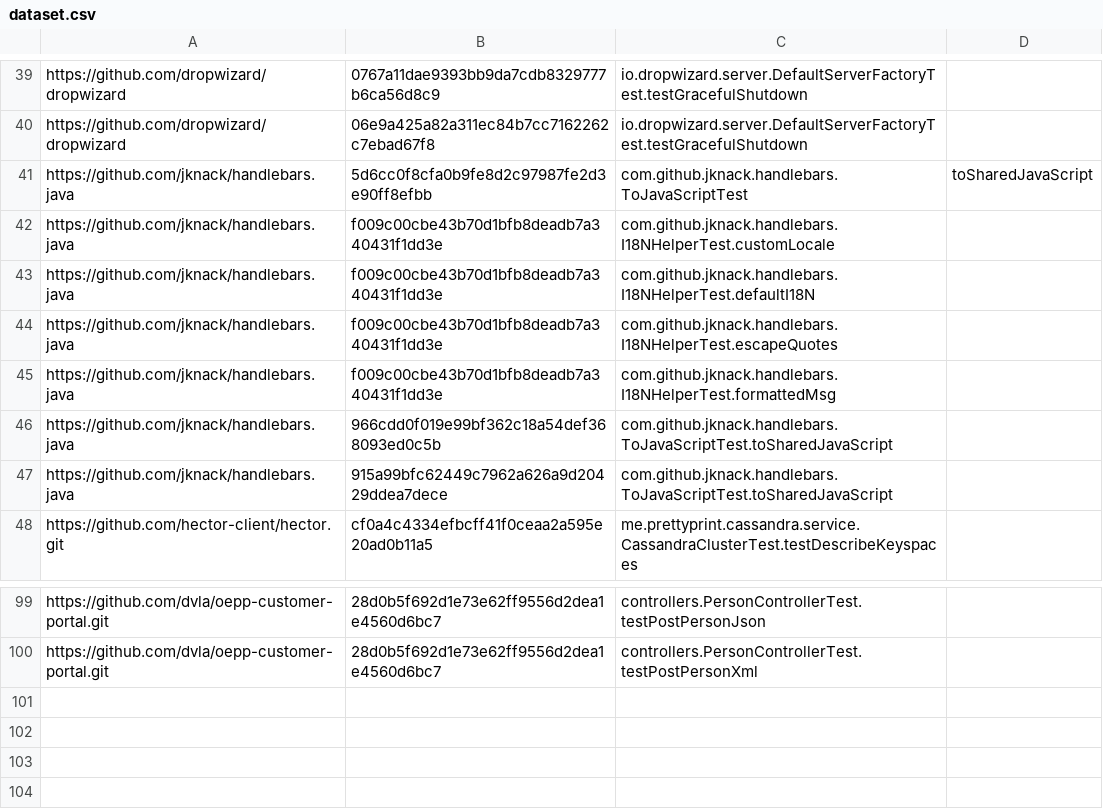
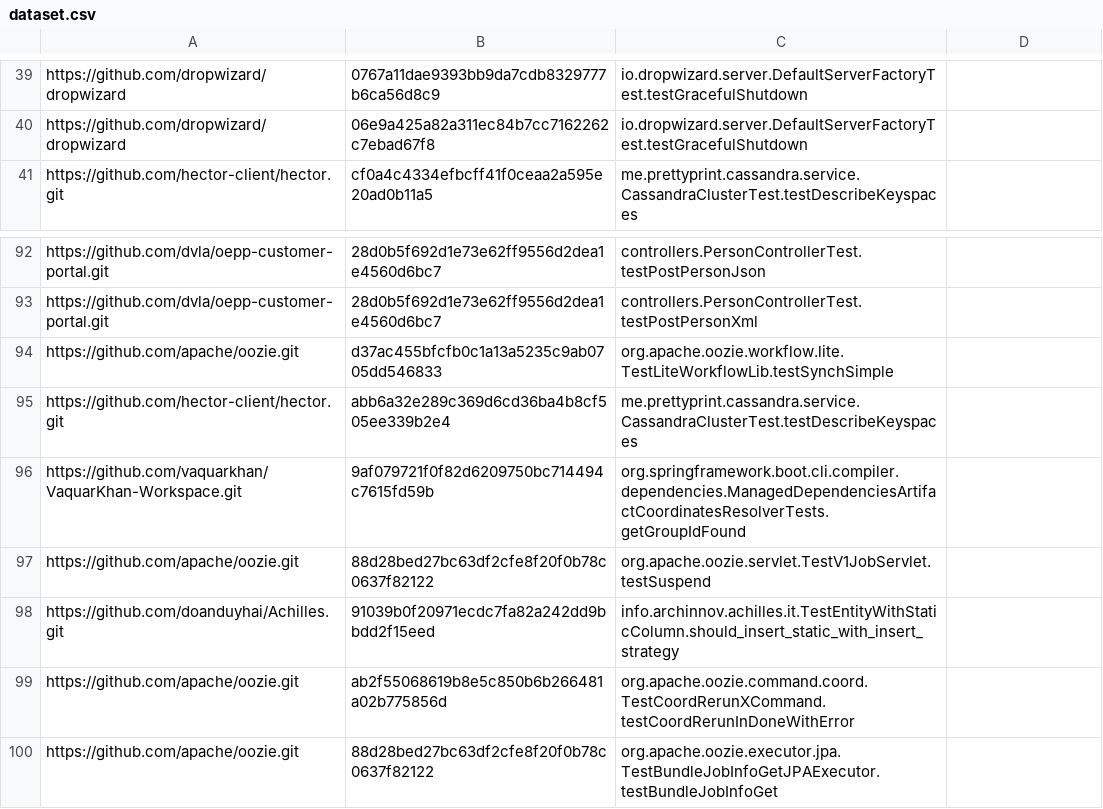
Before and after one commit to valeriapontillo/tesiMagistrale, a CSV file: dataset.csv, drawn as a sheet; only a part is shown, gaps mark what is left out.

Commit message:
change some line in dataset.csv

```diff
--- a/dataset.csv
+++ b/dataset.csv
@@ -40,9 +40,2 @@ https://github.com/dropwizard/dropwizard,0767a11dae9393bb9da7cdb8329777b6ca56d8c
 https://github.com/dropwizard/dropwizard,06e9a425a82a311ec84b7cc7162262c7ebad67f8,io.dropwizard.server.DefaultServerFactoryTest.testGracefulShutdown
-https://github.com/jknack/handlebars.java,5d6cc0f8cfa0b9fe8d2c97987fe2d3e90ff8efbb,com.github.jknack.handlebars.ToJavaScriptTest,toSharedJavaScript
-https://github.com/jknack/handlebars.java,f009c00cbe43b70d1bfb8deadb7a340431f1dd3e,com.github.jknack.handlebars.I18NHelperTest.customLocale
-https://github.com/jknack/handlebars.java,f009c00cbe43b70d1bfb8deadb7a340431f1dd3e,com.github.jknack.handlebars.I18NHelperTest.defaultI18N
-https://github.com/jknack/handlebars.java,f009c00cbe43b70d1bfb8deadb7a340431f1dd3e,com.github.jknack.handlebars.I18NHelperTest.escapeQuotes
-https://github.com/jknack/handlebars.java,f009c00cbe43b70d1bfb8deadb7a340431f1dd3e,com.github.jknack.handlebars.I18NHelperTest.formattedMsg
-https://github.com/jknack/handlebars.java,966cdd0f019e99bf362c18a54def368093ed0c5b,com.github.jknack.handlebars.ToJavaScriptTest.toSharedJavaScript
-https://github.com/jknack/handlebars.java,915a99bfc62449c7962a626a9d20429ddea7dece,com.github.jknack.handlebars.ToJavaScriptTest.toSharedJavaScript
 https://github.com/hector-client/hector.git,cf0a4c4334efbcff41f0ceaa2a595e20ad0b11a5,me.prettyprint.cassandra.service.CassandraClusterTest.testDescribeKeyspaces
@@ -100 +93,8 @@ https://github.com/dvla/oepp-customer-portal.git,28d0b5f692d1e73e62ff9556d2dea1e
 https://github.com/dvla/oepp-customer-portal.git,28d0b5f692d1e73e62ff9556d2dea1e4560d6bc7,controllers.PersonControllerTest.testPostPersonXml
+https://github.com/apache/oozie.git,d37ac455bfcfb0c1a13a5235c9ab0705dd546833,org.apache.oozie.workflow.lite.TestLiteWorkflowLib.testSynchSimple
+https://github.com/hector-client/hector.git,abb6a32e289c369d6cd36ba4b8cf505ee339b2e4,me.prettyprint.cassandra.service.CassandraClusterTest.testDescribeKeyspaces
+https://github.com/vaquarkhan/VaquarKhan-Workspace.git,9af079721f0f82d6209750bc714494c7615fd59b,org.springframework.boot.cli.compiler.dependencies.ManagedDependenciesArtifactCoordinatesResolverTests.getGroupIdFound
+https://github.com/apache/oozie.git,88d28bed27bc63df2cfe8f20f0b78c0637f82122,org.apache.oozie.servlet.TestV1JobServlet.testSuspend
+https://github.com/doanduyhai/Achilles.git,91039b0f20971ecdc7fa82a242dd9bbdd2f15eed,info.archinnov.achilles.it.TestEntityWithStaticColumn.should_insert_static_with_insert_strategy
+https://github.com/apache/oozie.git,ab2f55068619b8e5c850b6b266481a02b775856d,org.apache.oozie.command.coord.TestCoordRerunXCommand.testCoordRerunInDoneWithError
+https://github.com/apache/oozie.git,88d28bed27bc63df2cfe8f20f0b78c0637f82122,org.apache.oozie.executor.jpa.TestBundleJobInfoGetJPAExecutor.testBundleJobInfoGet
```
Also changed, not shown: outIDFlakies.csv, 16 other files.
